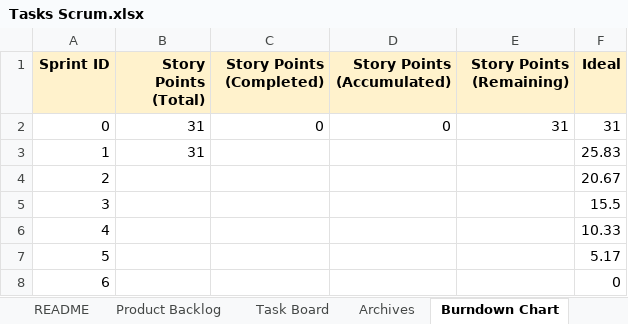
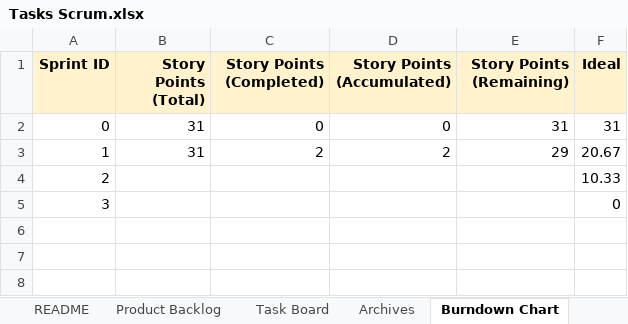
Before and after one commit to anchiou/cs180-tasks, an Excel workbook: docs/Tasks Scrum.xlsx, sheet Burndown Chart, drawn as a sheet; values as stored, in another font and other column widths than the file's, no borders; charts and pictures not drawn; the diff names each change by its address in the sheet, - before the commit and + after, or states it on an @@ line.

```diff
--- a/docs/Tasks Scrum.xlsx (sheet Burndown Chart)
+++ b/docs/Tasks Scrum.xlsx (sheet Burndown Chart)
-C3 (Story Points (Completed)): (empty)
+C3 (Story Points (Completed)): 2
-D3 (Story Points (Accumulated)): (empty)
+D3 (Story Points (Accumulated)): 2
-E3 (Story Points (Remaining)): (empty)
+E3 (Story Points (Remaining)): 29
-F3 (Ideal): 25.83
+F3 (Ideal): 20.67
-F4 (Ideal): 20.67
+F4 (Ideal): 10.33
-F5 (Ideal): 15.5
+F5 (Ideal): 0
-row 6: 4 |  |  |  |  | 10.33
-row 7: 5 |  |  |  |  | 5.17
-row 8: 6 |  |  |  |  | 0
```
Also changed, not shown: sheet Task Board, sheet Archives, charts or pictures.
